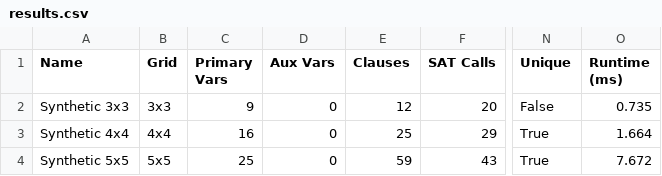
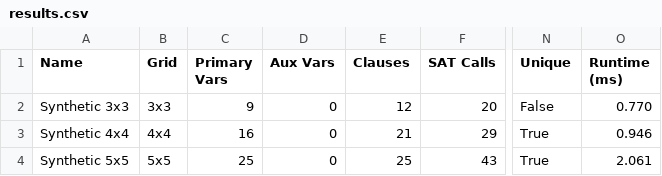
Before and after one commit to thienn-nguyen-1506/project2-griductive-dpll-solver, a CSV file: output/experiments/results.csv, drawn as a sheet; only a part is shown, gaps mark what is left out; the diff names each change by its address in the sheet, - before the commit and + after, or states it on an @@ line.

Commit message:
Update Griductive DPLL Solver code, CNFEncoder, and experiment results

```diff
--- a/output/experiments/results.csv
+++ b/output/experiments/results.csv
-O2 (Runtime (ms)): 0.735
+O2 (Runtime (ms)): 0.770
-E3 (Clauses): 25
+E3 (Clauses): 21
-O3 (Runtime (ms)): 1.664
+O3 (Runtime (ms)): 0.946
-E4 (Clauses): 59
+E4 (Clauses): 25
-O4 (Runtime (ms)): 7.672
+O4 (Runtime (ms)): 2.061
```
Also changed, not shown: 6 other files.
